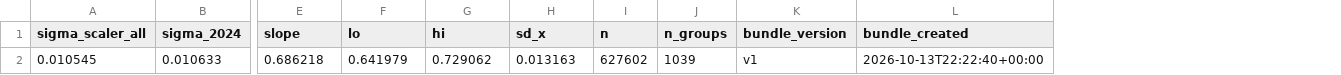
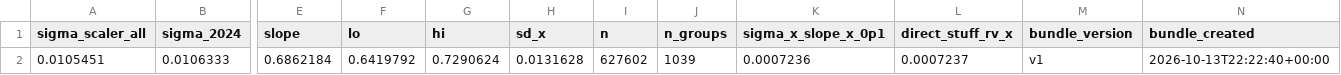
Before and after one commit to JoahanMorales/fuzzy-octo-pancake-DIABLOS-ROJOS-MLB, a CSV file: reports/business_value/stuff_scale_calibration.csv, drawn as a sheet; only a part is shown, gaps mark what is left out; removed rows and columns are numbered as before the commit, all else as after; rows hold the shown columns only; the diff names each change by its address in the sheet, - before the commit and + after, or states it on an @@ line.

```diff
--- a/reports/business_value/stuff_scale_calibration.csv
+++ b/reports/business_value/stuff_scale_calibration.csv
+column K (sigma_x_slope_x_0p1), empty
+column L (direct_stuff_rv_x), empty
-row 2: 0.010545 | 0.010633 | 0.686218 | 0.641979 | 0.729062 | 0.013163 | 627602 | 1039 | v1 | 2026-10-13T22:22:40+00:00
+row 2: 0.0105451 | 0.0106333 | 0.6862184 | 0.6419792 | 0.7290624 | 0.0131628 | 627602 | 1039 | 0.0007236 | 0.0007237 | v1 | 2026-10-13T22:22:40+00:00
```
Also changed, not shown: reports/business_value/conversion_table.csv, 8 other files.
